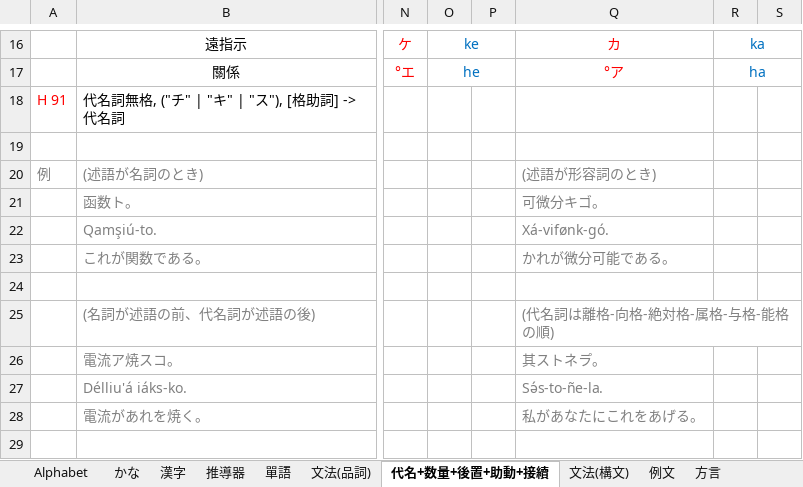
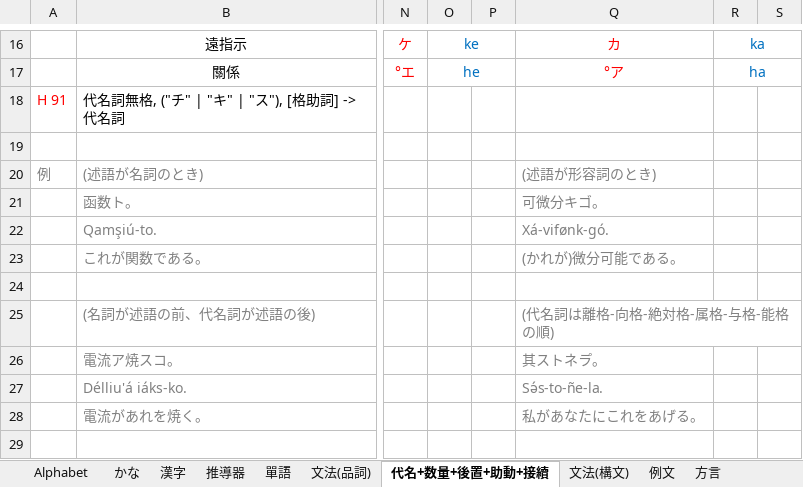
Before and after one commit to Quantennetzgraphique/Ila-Island-map, an Excel workbook: Ila_Creole.xlsx, sheet 代名+数量+後置+助動+接續, drawn as a sheet; only a part is shown, gaps mark what is left out; values as stored, in another font and other column widths than the file's, no borders; the diff names each change by its address in the sheet, - before the commit and + after, or states it on an @@ line.

```diff
--- a/Ila_Creole.xlsx (sheet 代名+数量+後置+助動+接續)
+++ b/Ila_Creole.xlsx (sheet 代名+数量+後置+助動+接續)
-Q23: かれが微分可能である。
+Q23: (かれが)微分可能である。
```
Also changed, not shown: sheet 固有名詞(世界), sheet 文法(品詞), sheet 單語.
